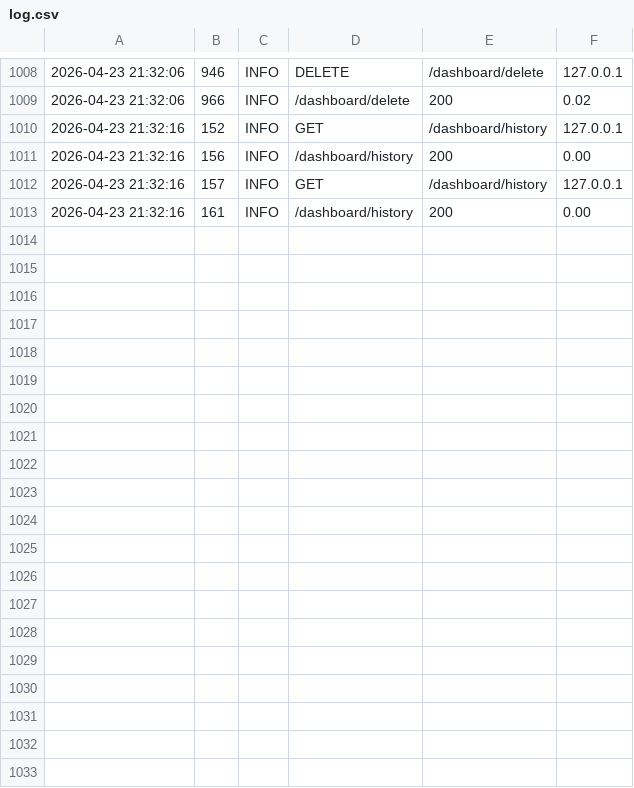
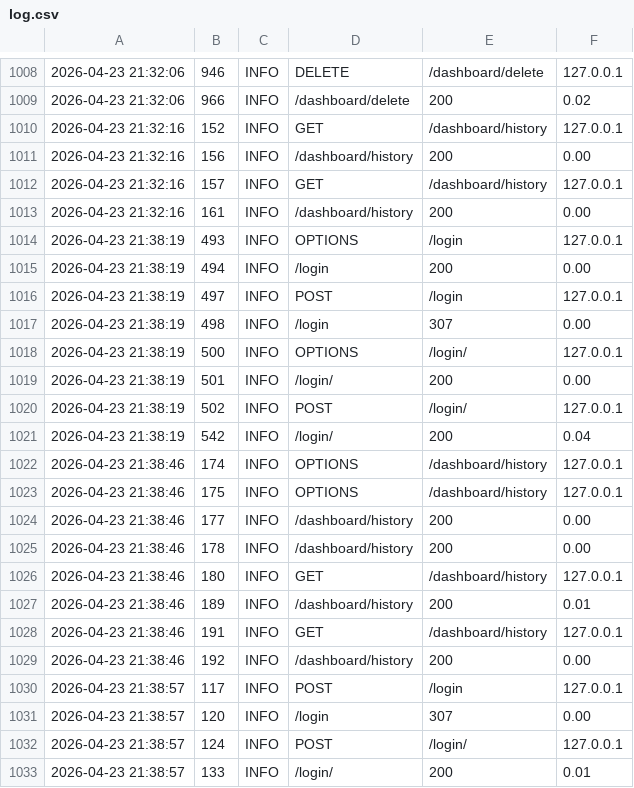
Before and after one commit to cboychinedu/prismVision, a CSV file: backend/logs/log.csv, drawn as a sheet; only a part is shown, gaps mark what is left out; the diff names each change by its address in the sheet, - before the commit and + after, or states it on an @@ line.

```diff
--- a/backend/logs/log.csv
+++ b/backend/logs/log.csv
+row 1014: 2026-04-23 21:38:19 | 493 | INFO | OPTIONS | /login | 127.0.0.1
+row 1015: 2026-04-23 21:38:19 | 494 | INFO | /login | 200 | 0.00
+row 1016: 2026-04-23 21:38:19 | 497 | INFO | POST | /login | 127.0.0.1
+row 1017: 2026-04-23 21:38:19 | 498 | INFO | /login | 307 | 0.00
+row 1018: 2026-04-23 21:38:19 | 500 | INFO | OPTIONS | /login/ | 127.0.0.1
+row 1019: 2026-04-23 21:38:19 | 501 | INFO | /login/ | 200 | 0.00
+row 1020: 2026-04-23 21:38:19 | 502 | INFO | POST | /login/ | 127.0.0.1
+row 1021: 2026-04-23 21:38:19 | 542 | INFO | /login/ | 200 | 0.04
+row 1022: 2026-04-23 21:38:46 | 174 | INFO | OPTIONS | /dashboard/history | 127.0.0.1
+row 1023: 2026-04-23 21:38:46 | 175 | INFO | OPTIONS | /dashboard/history | 127.0.0.1
+row 1024: 2026-04-23 21:38:46 | 177 | INFO | /dashboard/history | 200 | 0.00
+row 1025: 2026-04-23 21:38:46 | 178 | INFO | /dashboard/history | 200 | 0.00
+row 1026: 2026-04-23 21:38:46 | 180 | INFO | GET | /dashboard/history | 127.0.0.1
+row 1027: 2026-04-23 21:38:46 | 189 | INFO | /dashboard/history | 200 | 0.01
+row 1028: 2026-04-23 21:38:46 | 191 | INFO | GET | /dashboard/history | 127.0.0.1
+row 1029: 2026-04-23 21:38:46 | 192 | INFO | /dashboard/history | 200 | 0.00
+row 1030: 2026-04-23 21:38:57 | 117 | INFO | POST | /login | 127.0.0.1
+row 1031: 2026-04-23 21:38:57 | 120 | INFO | /login | 307 | 0.00
+row 1032: 2026-04-23 21:38:57 | 124 | INFO | POST | /login/ | 127.0.0.1
+row 1033: 2026-04-23 21:38:57 | 133 | INFO | /login/ | 200 | 0.01
```
Also changed, not shown: 6 other files.
